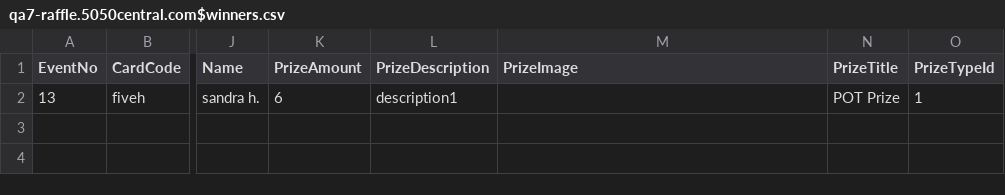
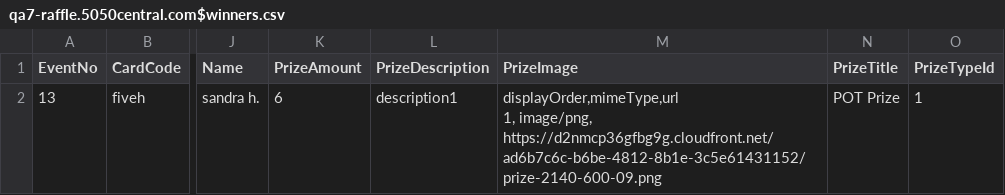
Before and after one commit to shuo5050/guillotine, a CSV file: qa7-raffle.5050central.com$winners.csv, drawn as a sheet; only a part is shown, gaps mark what is left out; ↵ is a line break in a cell; the diff names each change by its address in the sheet, - before the commit and + after, or states it on an @@ line.

Commit message:
Update qa7-raffle.5050central.com$winners.csv

```diff
--- a/qa7-raffle.5050central.com$winners.csv
+++ b/qa7-raffle.5050central.com$winners.csv
-M2 (PrizeImage): (empty)
+M2 (PrizeImage): displayOrder,mimeType,url ↵ 1, image/png, https://d2nmcp36gfbg9g.cloudfront.net/ad6b7c6c-b6be-4812-8b1e-3c5e61431152/prize-2140-600-09.png
```
